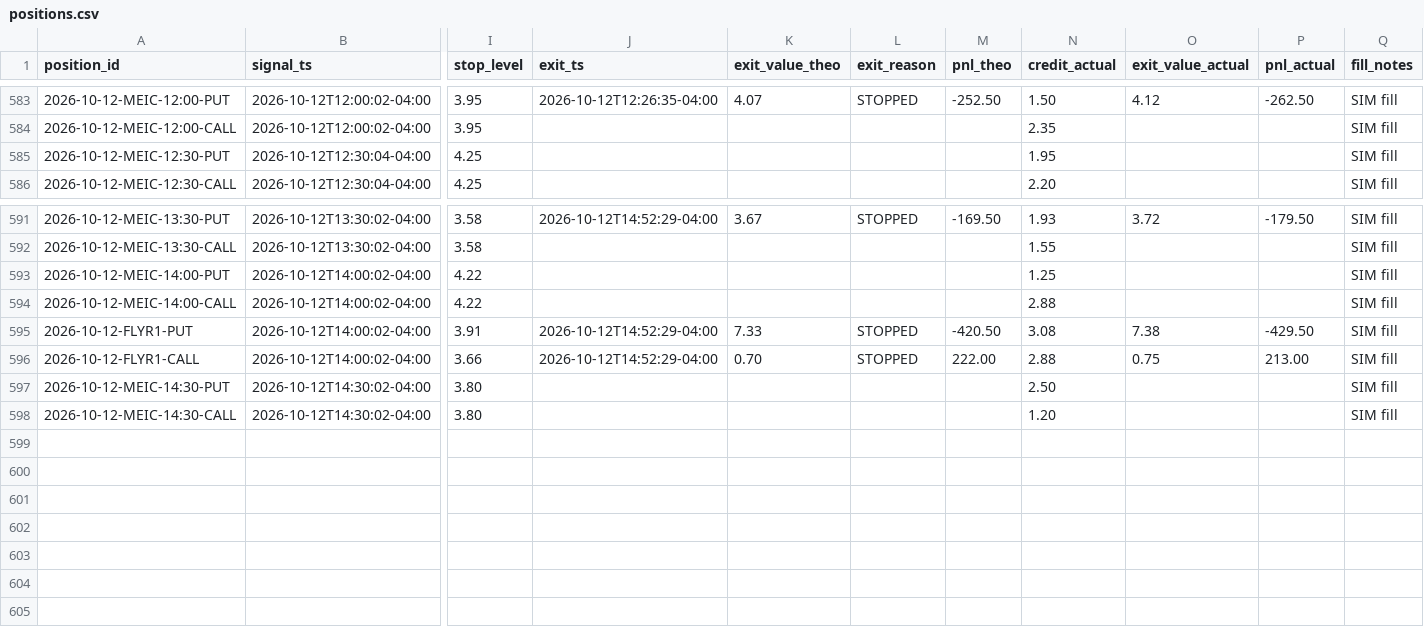
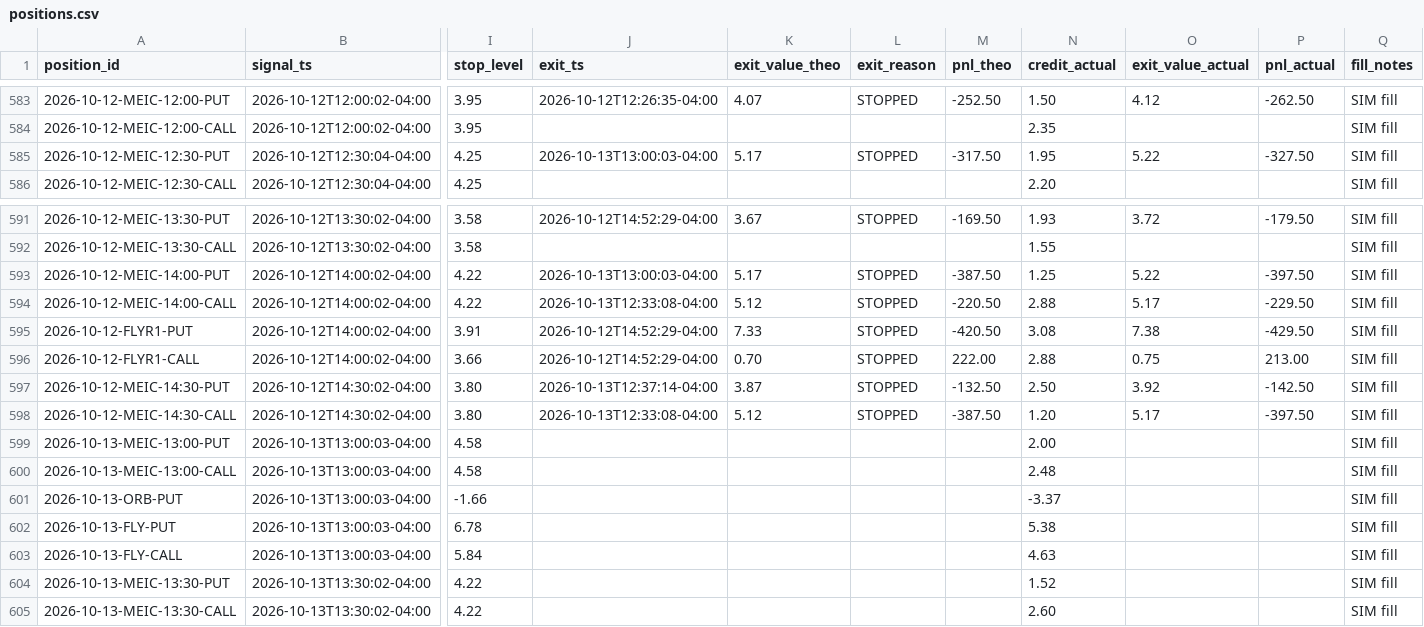
Before and after one commit to alwahedi-netizen/spx-0DTE-v1, a CSV file: data/paper/positions.csv, drawn as a sheet; only a part is shown, gaps mark what is left out; rows hold the shown columns only; the diff names each change by its address in the sheet, - before the commit and + after, or states it on an @@ line.

```diff
--- a/data/paper/positions.csv
+++ b/data/paper/positions.csv
-J585 (exit_ts): (empty)
+J585 (exit_ts): 2026-10-13T13:00:03-04:00
-K585 (exit_value_theo): (empty)
+K585 (exit_value_theo): 5.17
-L585 (exit_reason): (empty)
+L585 (exit_reason): STOPPED
-M585 (pnl_theo): (empty)
+M585 (pnl_theo): -317.50
-O585 (exit_value_actual): (empty)
+O585 (exit_value_actual): 5.22
-P585 (pnl_actual): (empty)
+P585 (pnl_actual): -327.50
-J593 (exit_ts): (empty)
+J593 (exit_ts): 2026-10-13T13:00:03-04:00
-K593 (exit_value_theo): (empty)
+K593 (exit_value_theo): 5.17
-L593:L594 (exit_reason): (empty)
+L593:L594 (exit_reason): STOPPED
-M593 (pnl_theo): (empty)
+M593 (pnl_theo): -387.50
-O593 (exit_value_actual): (empty)
+O593 (exit_value_actual): 5.22
-P593 (pnl_actual): (empty)
+P593 (pnl_actual): -397.50
-J594 (exit_ts): (empty)
+J594 (exit_ts): 2026-10-13T12:33:08-04:00
-K594 (exit_value_theo): (empty)
+K594 (exit_value_theo): 5.12
-M594 (pnl_theo): (empty)
+M594 (pnl_theo): -220.50
-O594 (exit_value_actual): (empty)
+O594 (exit_value_actual): 5.17
-P594 (pnl_actual): (empty)
+P594 (pnl_actual): -229.50
-J597 (exit_ts): (empty)
+J597 (exit_ts): 2026-10-13T12:37:14-04:00
-K597 (exit_value_theo): (empty)
+K597 (exit_value_theo): 3.87
-L597:L598 (exit_reason): (empty)
+L597:L598 (exit_reason): STOPPED
-M597 (pnl_theo): (empty)
+M597 (pnl_theo): -132.50
-O597 (exit_value_actual): (empty)
+O597 (exit_value_actual): 3.92
-P597 (pnl_actual): (empty)
+P597 (pnl_actual): -142.50
-J598 (exit_ts): (empty)
+J598 (exit_ts): 2026-10-13T12:33:08-04:00
-K598 (exit_value_theo): (empty)
+K598 (exit_value_theo): 5.12
-M598 (pnl_theo): (empty)
+M598 (pnl_theo): -387.50
-O598 (exit_value_actual): (empty)
+O598 (exit_value_actual): 5.17
-P598 (pnl_actual): (empty)
+P598 (pnl_actual): -397.50
+row 599: 2026-10-13-MEIC-13:00-PUT | 2026-10-13T13:00:03-04:00 | 4.58 |  |  |  |  | 2.00 |  |  | SIM fill
+row 600: 2026-10-13-MEIC-13:00-CALL | 2026-10-13T13:00:03-04:00 | 4.58 |  |  |  |  | 2.48 |  |  | SIM fill
+row 601: 2026-10-13-ORB-PUT | 2026-10-13T13:00:03-04:00 | -1.66 |  |  |  |  | -3.37 |  |  | SIM fill
+row 602: 2026-10-13-FLY-PUT | 2026-10-13T13:00:03-04:00 | 6.78 |  |  |  |  | 5.38 |  |  | SIM fill
+row 603: 2026-10-13-FLY-CALL | 2026-10-13T13:00:03-04:00 | 5.84 |  |  |  |  | 4.63 |  |  | SIM fill
+row 604: 2026-10-13-MEIC-13:30-PUT | 2026-10-13T13:30:02-04:00 | 4.22 |  |  |  |  | 1.52 |  |  | SIM fill
+row 605: 2026-10-13-MEIC-13:30-CALL | 2026-10-13T13:30:02-04:00 | 4.22 |  |  |  |  | 2.60 |  |  | SIM fill
```
Also changed, not shown: data/paper/live/live_trades.csv, data/paper/signals.csv, 3 other files.
